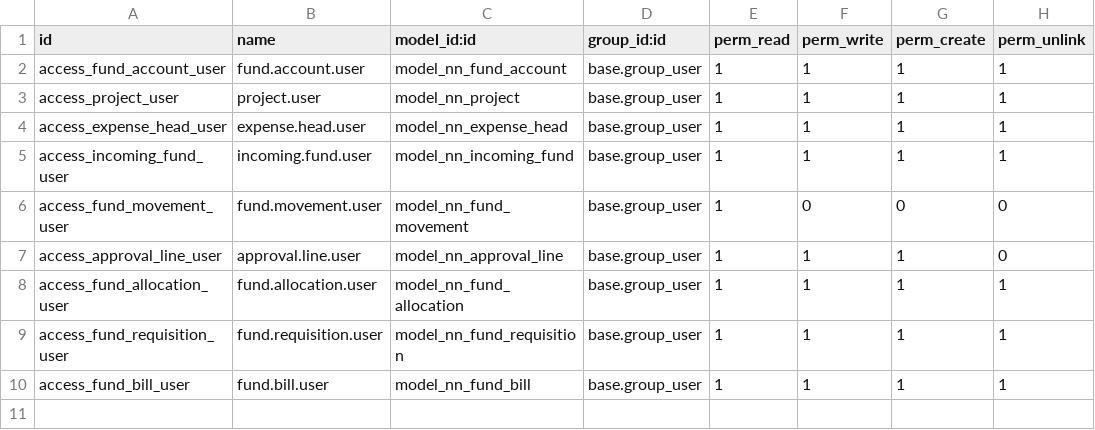
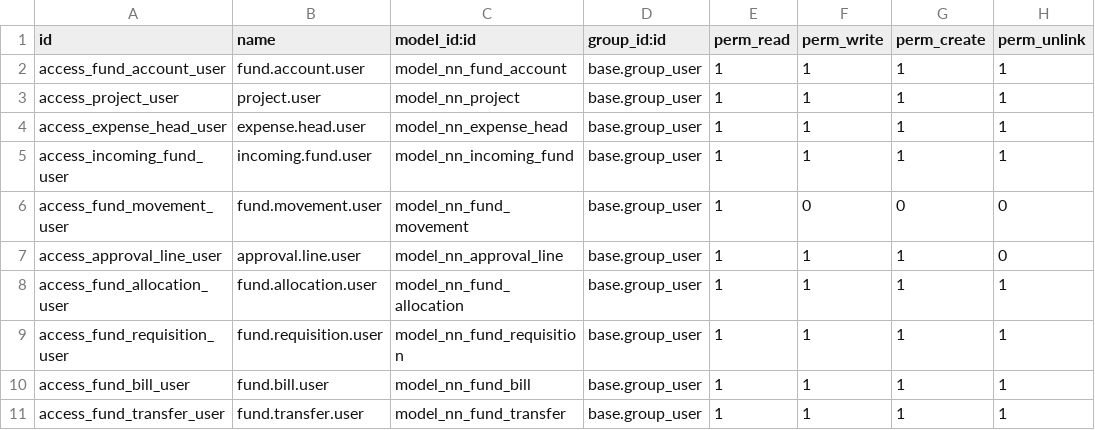
Before and after one commit to SuparnaAishee/Odoo-Fund-Management-Module-, a CSV file: addons/nn_fund_management/security/ir.model.access.csv, drawn as a sheet; the diff names each change by its address in the sheet, - before the commit and + after, or states it on an @@ line.

Commit message:
Phase 7: fund transfer (source hold, settle-out/land-in on approve)

```diff
--- a/addons/nn_fund_management/security/ir.model.access.csv
+++ b/addons/nn_fund_management/security/ir.model.access.csv
+row 11: access_fund_transfer_user | fund.transfer.user | model_nn_fund_transfer | base.group_user | 1 | 1 | 1 | 1
```
Also changed, not shown: 6 other files.
